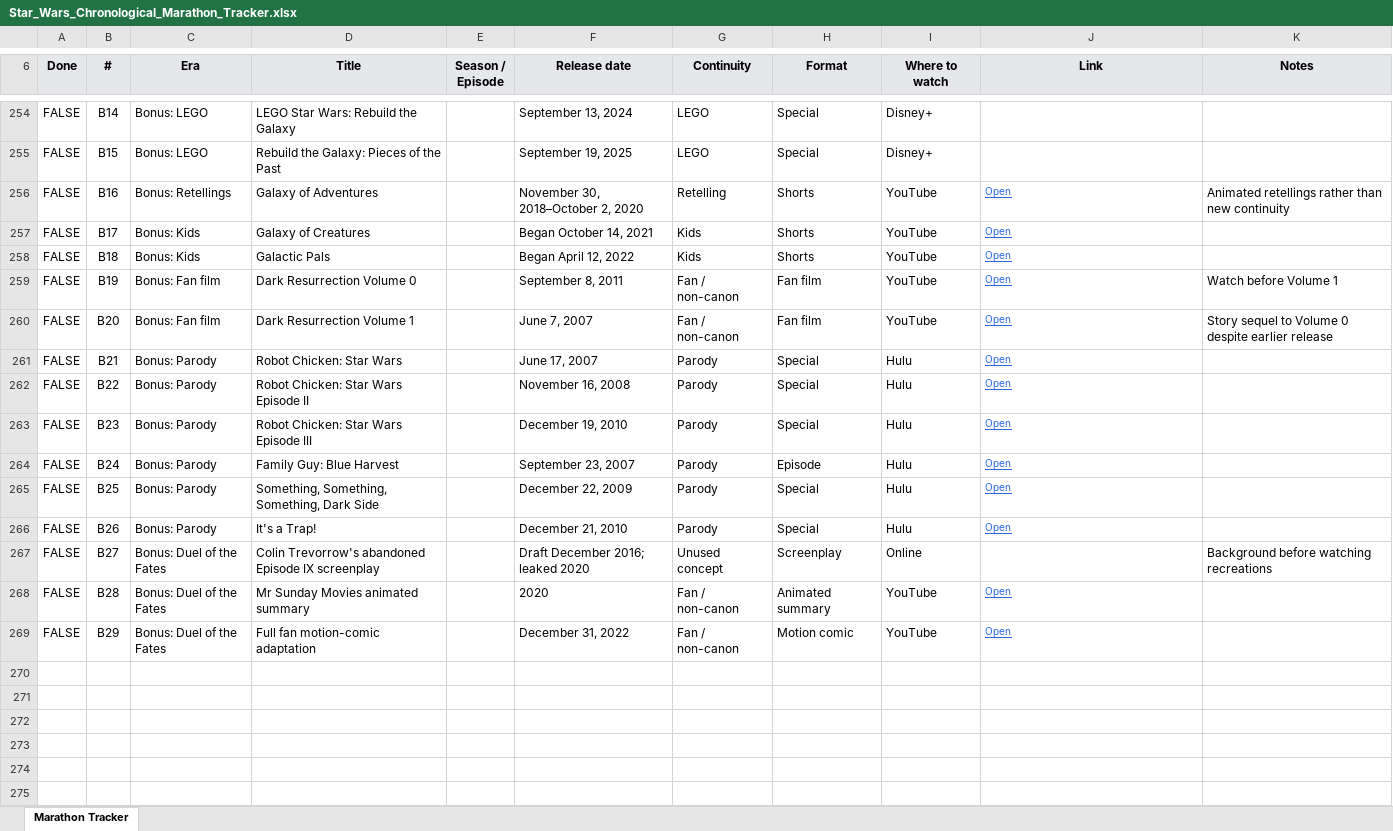
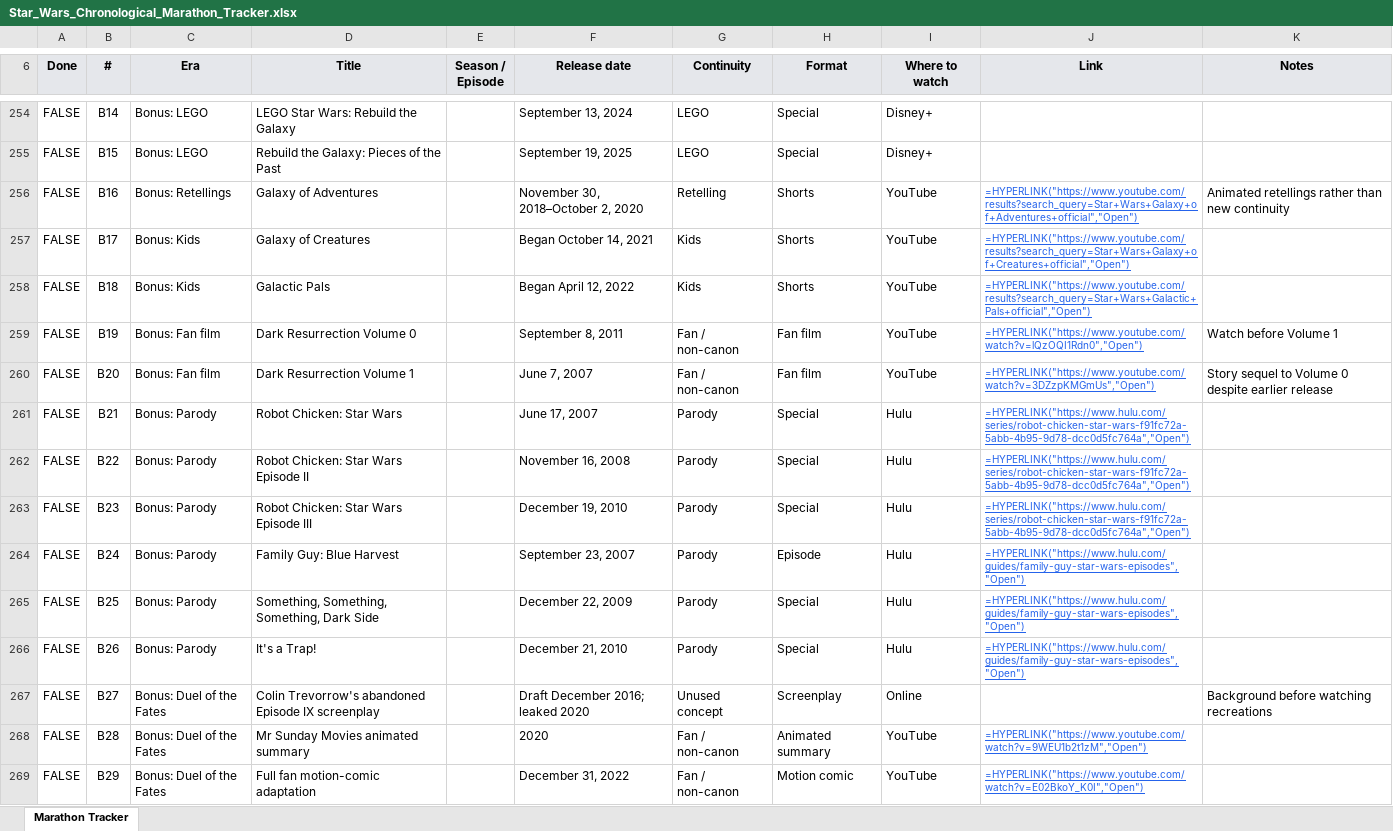
Before and after one commit to alexlsamia-dev/Star-Wars-Chronological-Marathon-Tracker, an Excel workbook: downloads/Star_Wars_Chronological_Marathon_Tracker.xlsx, sheet Marathon Tracker, drawn as a sheet; only a part is shown, gaps mark what is left out; values as stored, in another font and other column widths than the file's, no borders; formulas without a stored value are shown as written; charts and pictures and conditional formats not drawn; the diff covers the shown part only; the diff names each change by its address in the sheet, - before the commit and + after, or states it on an @@ line.

Commit message:
Add Skywalker Stories catalog to marathon tracker

```diff
--- a/downloads/Star_Wars_Chronological_Marathon_Tracker.xlsx (sheet Marathon Tracker)
+++ b/downloads/Star_Wars_Chronological_Marathon_Tracker.xlsx (sheet Marathon Tracker)
-J256 (Link): Open
+J256 (Link): =HYPERLINK("https://www.youtube.com/results?search_query=Star+Wars+Galaxy+of+Adventures+official","Open")
-J257 (Link): Open
+J257 (Link): =HYPERLINK("https://www.youtube.com/results?search_query=Star+Wars+Galaxy+of+Creatures+official","Open")
-J258 (Link): Open
+J258 (Link): =HYPERLINK("https://www.youtube.com/results?search_query=Star+Wars+Galactic+Pals+official","Open")
-J259 (Link): Open
+J259 (Link): =HYPERLINK("https://www.youtube.com/watch?v=lQzOQI1Rdn0","Open")
-J260 (Link): Open
+J260 (Link): =HYPERLINK("https://www.youtube.com/watch?v=3DZzpKMGmUs","Open")
-J261:J263 (Link): Open
+J261:J263 (Link): =HYPERLINK("https://www.hulu.com/series/robot-chicken-star-wars-f91fc72a-5abb-4b95-9d78-dcc0d5fc764a","Open")
-J264:J266 (Link): Open
+J264:J266 (Link): =HYPERLINK("https://www.hulu.com/guides/family-guy-star-wars-episodes","Open")
-J268 (Link): Open
+J268 (Link): =HYPERLINK("https://www.youtube.com/watch?v=9WEU1b2t1zM","Open")
-J269 (Link): Open
+J269 (Link): =HYPERLINK("https://www.youtube.com/watch?v=E02BkoY_K0I","Open")
```
Also changed, not shown: 113 added rows and 324 edited cells elsewhere in this sheet, charts or pictures, 5 other files.
